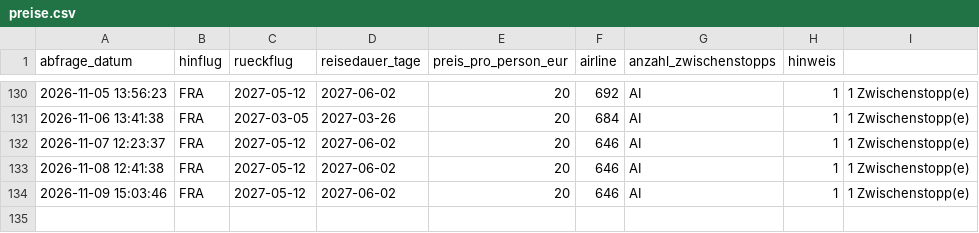
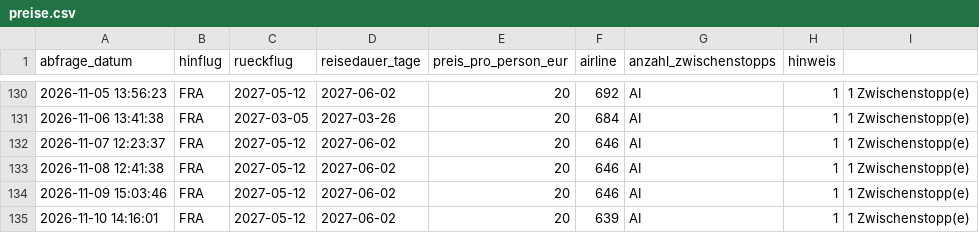
Before and after one commit to Silberwolf1984/flugsuche-japan, a CSV file: data/preise.csv, drawn as a sheet; only a part is shown, gaps mark what is left out.

```diff
--- a/data/preise.csv
+++ b/data/preise.csv
@@ -134 +134,2 @@ abfrage_datum,hinflug,rueckflug,reisedauer_tage,preis_pro_person_eur,airline,anz
 2026-11-09 15:03:46,FRA,2027-05-12,2027-06-02,20,646,AI,1,1 Zwischenstopp(e)
+2026-11-10 14:16:01,FRA,2027-05-12,2027-06-02,20,639,AI,1,1 Zwischenstopp(e)
```
